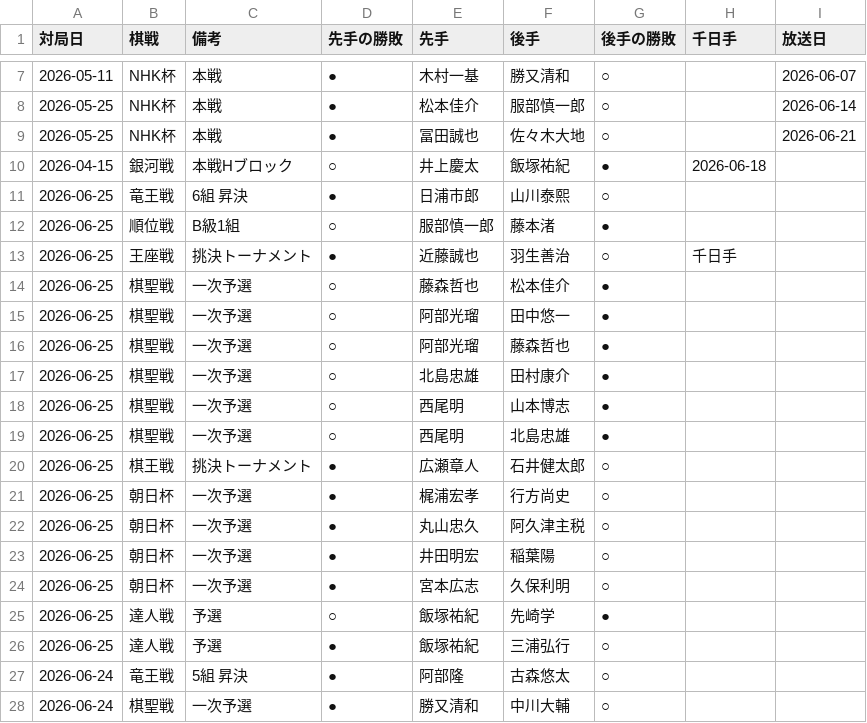
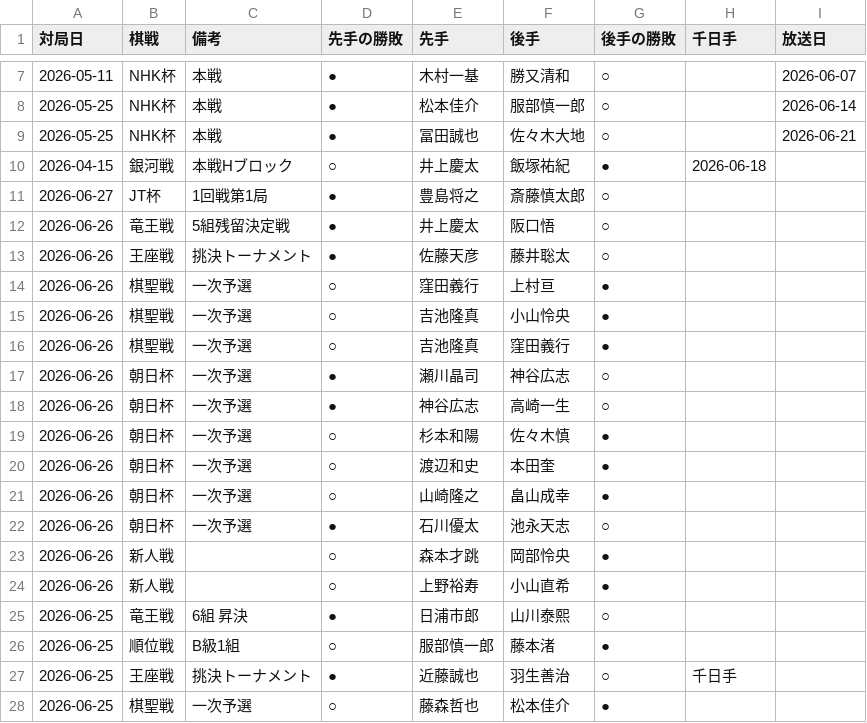
Before and after one commit to ulti-shogi/mate-shogi, a CSV file: result_2026.csv, drawn as a sheet; only a part is shown, gaps mark what is left out; the shorter side is filled out with more unchanged rows.

Commit message:
Add files via upload

```diff
--- a/result_2026.csv
+++ b/result_2026.csv
@@ -10,2 +10,16 @@
 2026-04-15,銀河戦,本戦Hブロック,○,井上慶太,飯塚祐紀,●,2026-06-18
+2026-06-27,JT杯,1回戦第1局,●,豊島将之,斎藤慎太郎,○,,
+2026-06-26,竜王戦,5組残留決定戦,●,井上慶太,阪口悟,○,,
+2026-06-26,王座戦,挑決トーナメント,●,佐藤天彦,藤井聡太,○,,
+2026-06-26,棋聖戦,一次予選,○,窪田義行,上村亘,●,,
+2026-06-26,棋聖戦,一次予選,○,吉池隆真,小山怜央,●,,
+2026-06-26,棋聖戦,一次予選,○,吉池隆真,窪田義行,●,,
+2026-06-26,朝日杯,一次予選,●,瀬川晶司,神谷広志,○,,
+2026-06-26,朝日杯,一次予選,●,神谷広志,高崎一生,○,,
+2026-06-26,朝日杯,一次予選,○,杉本和陽,佐々木慎,●,,
+2026-06-26,朝日杯,一次予選,○,渡辺和史,本田奎,●,,
+2026-06-26,朝日杯,一次予選,○,山崎隆之,畠山成幸,●,,
+2026-06-26,朝日杯,一次予選,●,石川優太,池永天志,○,,
+2026-06-26,新人戦,,○,森本才跳,岡部怜央,●,,
+2026-06-26,新人戦,,○,上野裕寿,小山直希,●,,
 2026-06-25,竜王戦,6組 昇決,●,日浦市郎,山川泰熙,○,,
```
